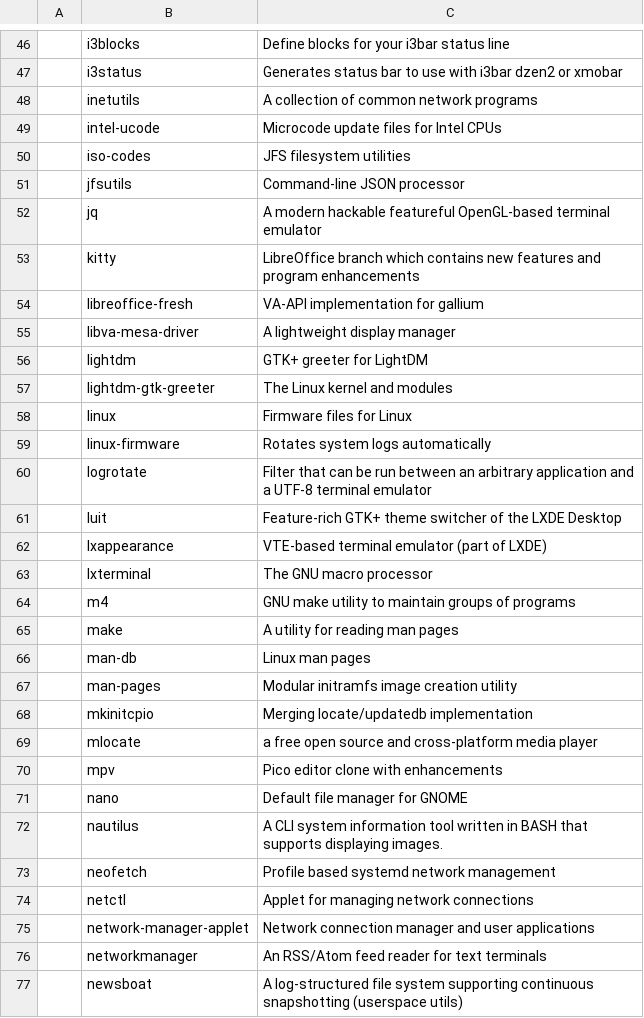
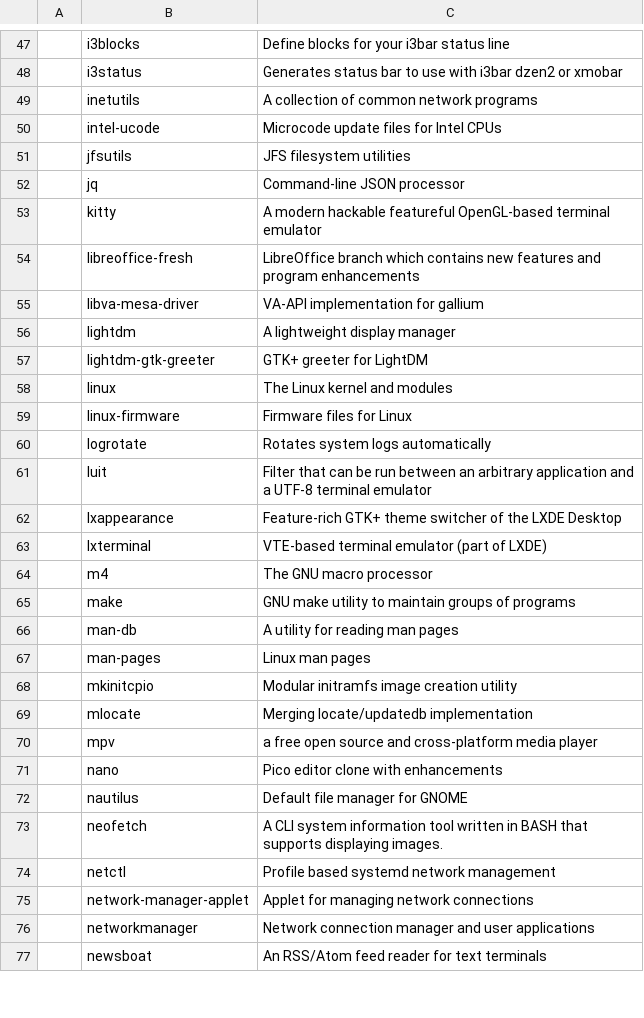
Before and after one commit to L1minus1/dotfiles, a CSV file: pkgList.csv, drawn as a sheet; only a part is shown, gaps mark what is left out; the diff covers the shown part only.

Commit message:
automatic commit

```diff
--- a/pkgList.csv
+++ b/pkgList.csv
@@ -49,29 +50,28 @@
 ,intel-ucode,Microcode update files for Intel CPUs
-,iso-codes,JFS filesystem utilities
-,jfsutils,Command-line JSON processor
-,jq,A modern hackable featureful OpenGL-based terminal emulator
-,kitty,LibreOffice branch which contains new features and program enhancements
-,libreoffice-fresh,VA-API implementation for gallium
-,libva-mesa-driver,A lightweight display manager
-,lightdm,GTK+ greeter for LightDM
-,lightdm-gtk-greeter,The Linux kernel and modules
-,linux,Firmware files for Linux
-,linux-firmware,Rotates system logs automatically
-,logrotate,Filter that can be run between an arbitrary application and a UTF-8 terminal emulator
-,luit,Feature-rich GTK+ theme switcher of the LXDE Desktop
-,lxappearance,VTE-based terminal emulator (part of LXDE)
-,lxterminal,The GNU macro processor
-,m4,GNU make utility to maintain groups of programs
-,make,A utility for reading man pages
-,man-db,Linux man pages
-,man-pages,Modular initramfs image creation utility
-,mkinitcpio,Merging locate/updatedb implementation
-,mlocate,a free open source and cross-platform media player
-,mpv,Pico editor clone with enhancements
-,nano,Default file manager for GNOME
-,nautilus,A CLI system information tool written in BASH that supports displaying images.
-,neofetch,Profile based systemd network management
-,netctl,Applet for managing network connections
-,network-manager-applet,Network connection manager and user applications
-,networkmanager,An RSS/Atom feed reader for text terminals
-,newsboat,A log-structured file system supporting continuous snapshotting (userspace utils)
+,jfsutils,JFS filesystem utilities
+,jq,Command-line JSON processor
+,kitty,A modern hackable featureful OpenGL-based terminal emulator
+,libreoffice-fresh,LibreOffice branch which contains new features and program enhancements
+,libva-mesa-driver,VA-API implementation for gallium
+,lightdm,A lightweight display manager
+,lightdm-gtk-greeter,GTK+ greeter for LightDM
+,linux,The Linux kernel and modules
+,linux-firmware,Firmware files for Linux
+,logrotate,Rotates system logs automatically
+,luit,Filter that can be run between an arbitrary application and a UTF-8 terminal emulator
+,lxappearance,Feature-rich GTK+ theme switcher of the LXDE Desktop
+,lxterminal,VTE-based terminal emulator (part of LXDE)
+,m4,The GNU macro processor
+,make,GNU make utility to maintain groups of programs
+,man-db,A utility for reading man pages
+,man-pages,Linux man pages
+,mkinitcpio,Modular initramfs image creation utility
+,mlocate,Merging locate/updatedb implementation
+,mpv,a free open source and cross-platform media player
+,nano,Pico editor clone with enhancements
+,nautilus,Default file manager for GNOME
+,neofetch,A CLI system information tool written in BASH that supports displaying images.
+,netctl,Profile based systemd network management
+,network-manager-applet,Applet for managing network connections
+,networkmanager,Network connection manager and user applications
+,newsboat,An RSS/Atom feed reader for text terminals
```
Also changed, not shown: 1 added row and 113 edited cells elsewhere in this file.
